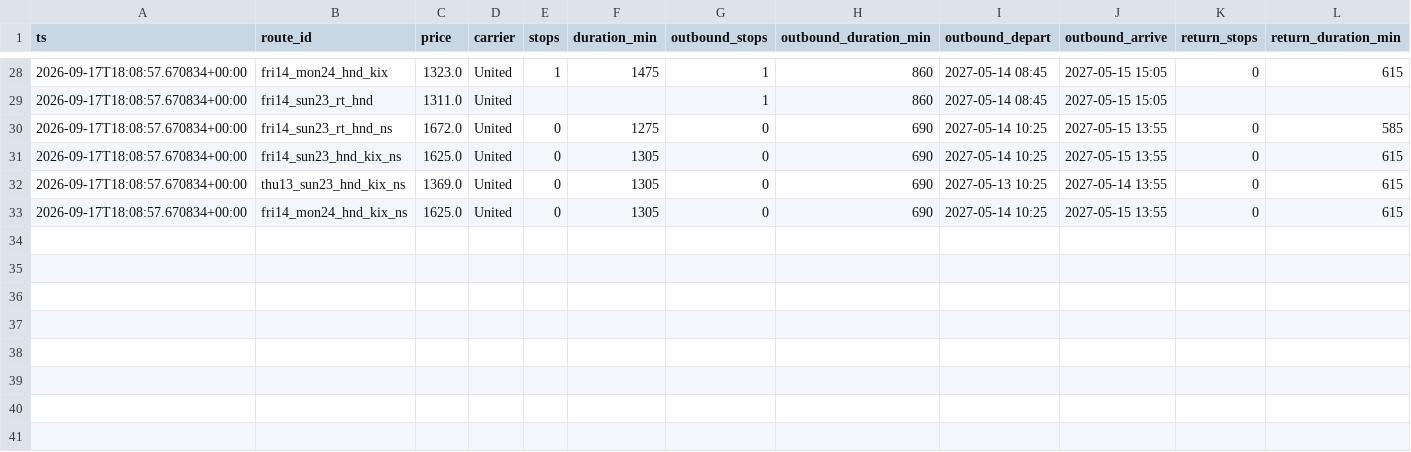
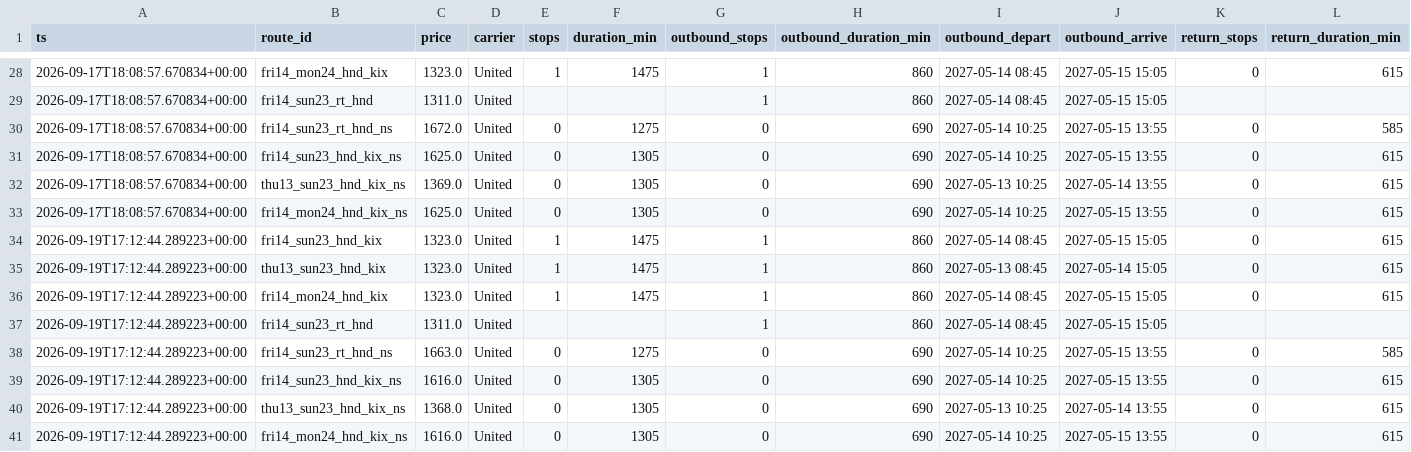
Before and after one commit to grinder11/flightwatch, a CSV file: data/history.csv, drawn as a sheet; only a part is shown, gaps mark what is left out; rows hold the shown columns only; the diff names each change by its address in the sheet, - before the commit and + after, or states it on an @@ line.

```diff
--- a/data/history.csv
+++ b/data/history.csv
+row 34: 2026-09-19T17:12:44.289223+00:00 | fri14_sun23_hnd_kix | 1323.0 | United | 1 | 1475 | 1 | 860 | 2027-05-14 08:45 | 2027-05-15 15:05 | 0 | 615
+row 35: 2026-09-19T17:12:44.289223+00:00 | thu13_sun23_hnd_kix | 1323.0 | United | 1 | 1475 | 1 | 860 | 2027-05-13 08:45 | 2027-05-14 15:05 | 0 | 615
+row 36: 2026-09-19T17:12:44.289223+00:00 | fri14_mon24_hnd_kix | 1323.0 | United | 1 | 1475 | 1 | 860 | 2027-05-14 08:45 | 2027-05-15 15:05 | 0 | 615
+row 37: 2026-09-19T17:12:44.289223+00:00 | fri14_sun23_rt_hnd | 1311.0 | United |  |  | 1 | 860 | 2027-05-14 08:45 | 2027-05-15 15:05
+row 38: 2026-09-19T17:12:44.289223+00:00 | fri14_sun23_rt_hnd_ns | 1663.0 | United | 0 | 1275 | 0 | 690 | 2027-05-14 10:25 | 2027-05-15 13:55 | 0 | 585
+row 39: 2026-09-19T17:12:44.289223+00:00 | fri14_sun23_hnd_kix_ns | 1616.0 | United | 0 | 1305 | 0 | 690 | 2027-05-14 10:25 | 2027-05-15 13:55 | 0 | 615
+row 40: 2026-09-19T17:12:44.289223+00:00 | thu13_sun23_hnd_kix_ns | 1368.0 | United | 0 | 1305 | 0 | 690 | 2027-05-13 10:25 | 2027-05-14 13:55 | 0 | 615
+row 41: 2026-09-19T17:12:44.289223+00:00 | fri14_mon24_hnd_kix_ns | 1616.0 | United | 0 | 1305 | 0 | 690 | 2027-05-14 10:25 | 2027-05-15 13:55 | 0 | 615
```
Also changed, not shown: 2 other files.
